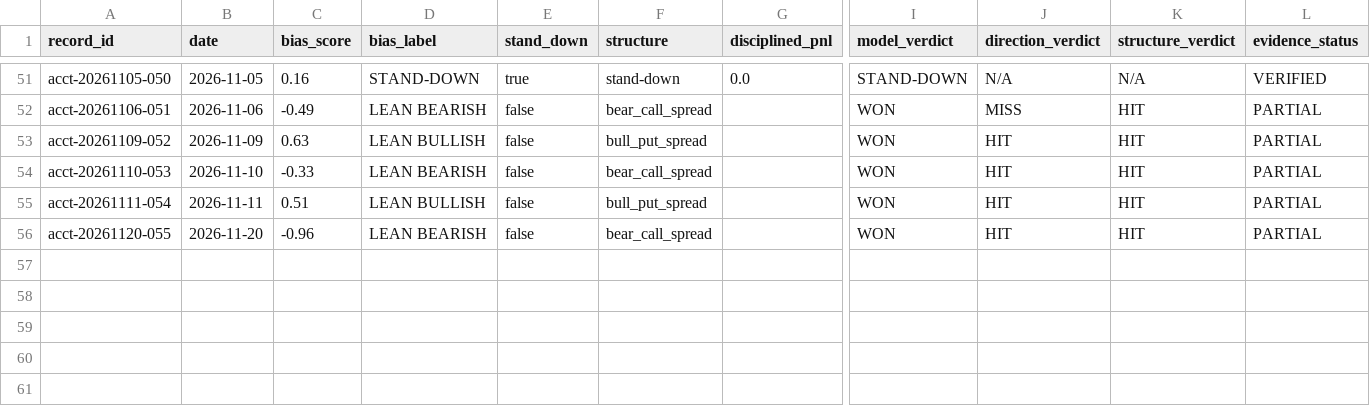
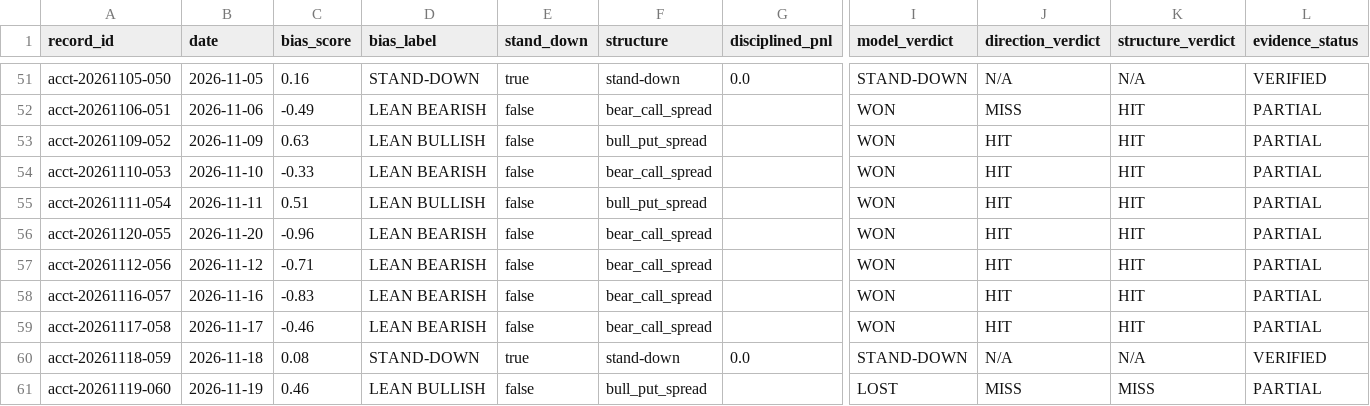
Before and after one commit to MalikAI-786/MalikAI-786-spx, a CSV file: ledger/accountability-v2.csv, drawn as a sheet; only a part is shown, gaps mark what is left out; rows hold the shown columns only; the diff names each change by its address in the sheet, - before the commit and + after, or states it on an @@ line.

```diff
--- a/ledger/accountability-v2.csv
+++ b/ledger/accountability-v2.csv
+row 57: acct-20261112-056 | 2026-11-12 | -0.71 | LEAN BEARISH | false | bear_call_spread |  | WON | HIT | HIT | PARTIAL
+row 58: acct-20261116-057 | 2026-11-16 | -0.83 | LEAN BEARISH | false | bear_call_spread |  | WON | HIT | HIT | PARTIAL
+row 59: acct-20261117-058 | 2026-11-17 | -0.46 | LEAN BEARISH | false | bear_call_spread |  | WON | HIT | HIT | PARTIAL
+row 60: acct-20261118-059 | 2026-11-18 | 0.08 | STAND-DOWN | true | stand-down | 0.0 | STAND-DOWN | N/A | N/A | VERIFIED
+row 61: acct-20261119-060 | 2026-11-19 | 0.46 | LEAN BULLISH | false | bull_put_spread |  | LOST | MISS | MISS | PARTIAL
```
Also changed, not shown: 4 other files.
